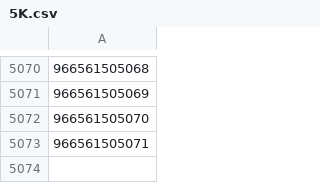
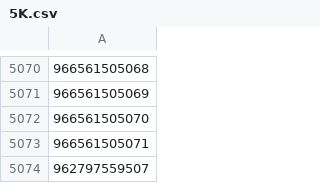
Before and after one commit to MShadid/test, a CSV file: 5K.csv, drawn as a sheet; only a part is shown, gaps mark what is left out; the diff names each change by its address in the sheet, - before the commit and + after, or states it on an @@ line.

Commit message:
Update 5K.csv

```diff
--- a/5K.csv
+++ b/5K.csv
+row 5074: 962797559507
```
